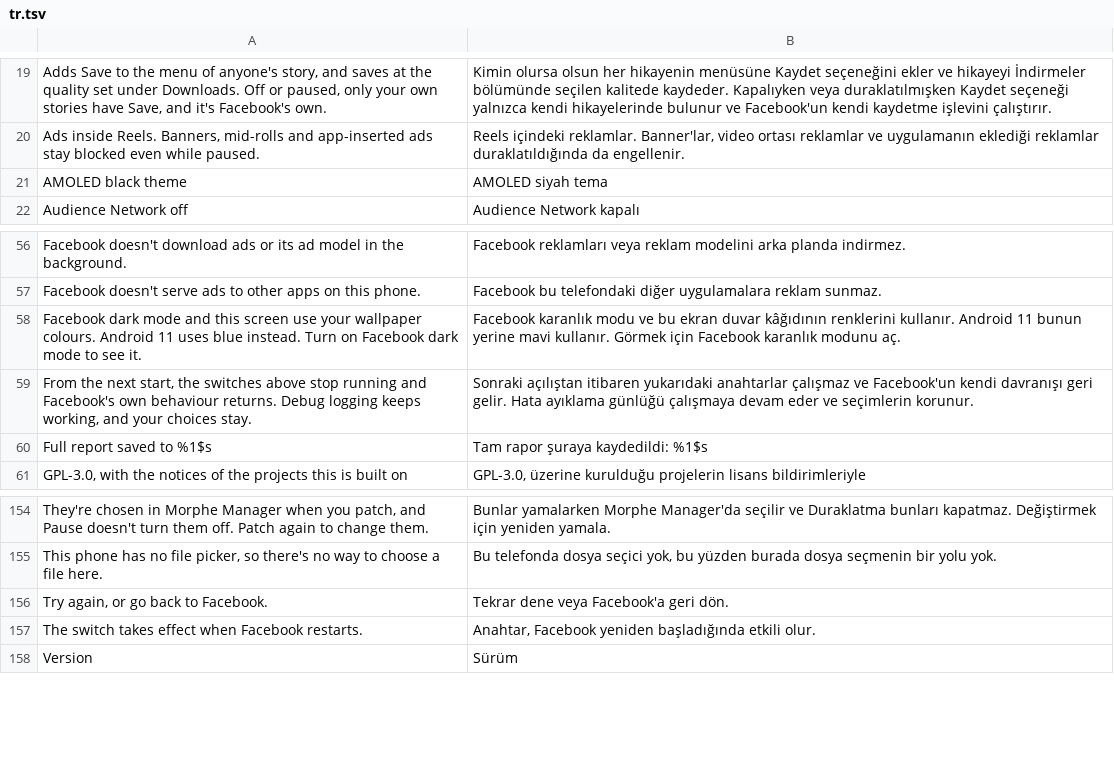
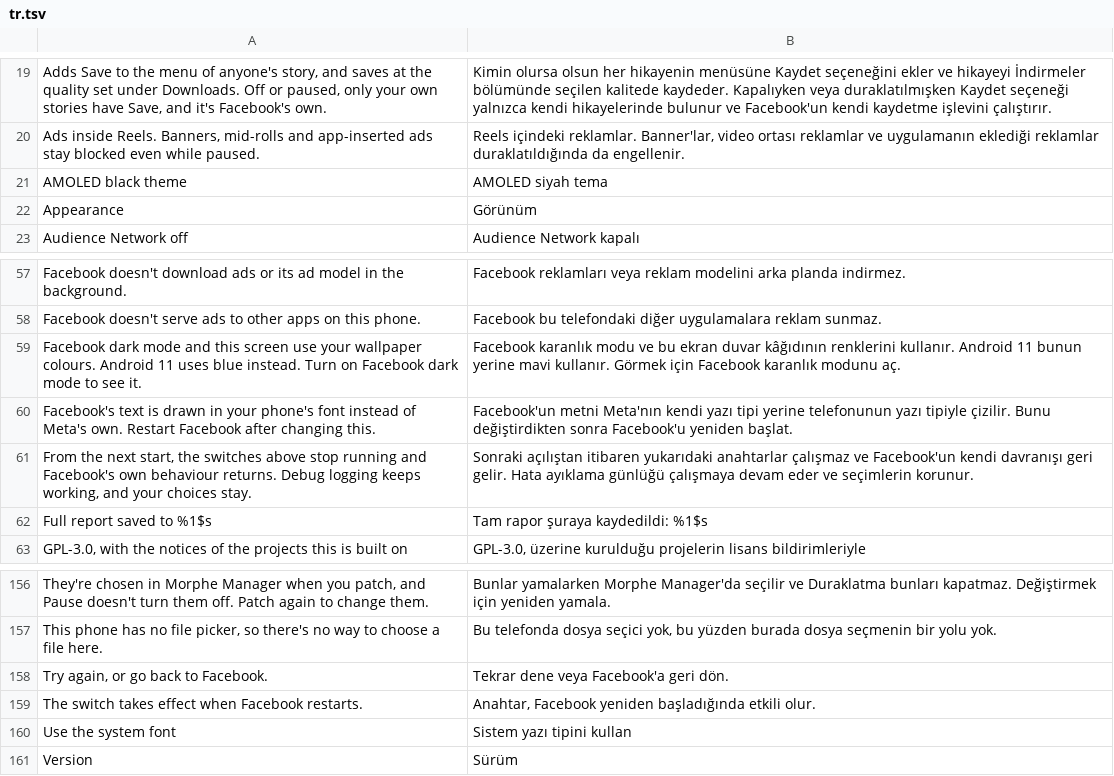
Before and after one commit to SA-SUJON/HushFacebook, a TSV file: extensions/shared/library/src/main/l10n/tr.tsv, drawn as a sheet; only a part is shown, gaps mark what is left out.

Commit message:
feat(font): add Use the system font
Facebook draws its interface in Meta's bundled Optimistic family, and the
reporter of #1 wants the phone's own font, as other Meta app mods offer.
The patch stands at the exit of the typeface repository's resolver, found
on 577 and 580 by the refusal it throws for a family with no source, and
hands every Typeface for an Optimistic or Facebook Sans family through the
extension, which answers the phone's default font at the same weight and
slant while the switch is on. Bloks text with variable-font settings builds
its typeface through the builders Meta's kept ApiUtils makes, so those get
the same treatment, with the variation string each builder was given kept
for the weight, because a variable font built with settings reports its
font table's weight rather than the one asked for. The creative story
fonts pass through untouched.

Off by default in Morphe Manager; its switch, under a new Appearance group,
starts on. SystemFontFixtureTest pins the resolver, the family enum, the
factory and both builders on each declared build.

```diff
--- a/extensions/shared/library/src/main/l10n/tr.tsv
+++ b/extensions/shared/library/src/main/l10n/tr.tsv
@@ -21,2 +21,3 @@ Ads inside Reels. Banners, mid-rolls and app-inserted ads stay blocked even whil
 AMOLED black theme	AMOLED siyah tema
+Appearance	Görünüm
 Audience Network off	Audience Network kapalı
@@ -58,2 +59,3 @@ Facebook doesn't serve ads to other apps on this phone.	Facebook bu telefondaki
 Facebook dark mode and this screen use your wallpaper colours. Android 11 uses blue instead. Turn on Facebook dark mode to see it.	Facebook karanlık modu ve bu ekran duvar kâğıdının renklerini kullanır. Android 11 bunun yerine mavi kullanır. Görmek için Facebook karanlık modunu aç.
+Facebook's text is drawn in your phone's font instead of Meta's own. Restart Facebook after changing this.	Facebook'un metni Meta'nın kendi yazı tipi yerine telefonunun yazı tipiyle çizilir. Bunu değiştirdikten sonra Facebook'u yeniden başlat.
 From the next start, the switches above stop running and Facebook's own behaviour returns. Debug logging keeps working, and your choices stay.	Sonraki açılıştan itibaren yukarıdaki anahtarlar çalışmaz ve Facebook'un kendi davranışı geri gelir. Hata ayıklama günlüğü çalışmaya devam eder ve seçimlerin korunur.
@@ -157,2 +159,3 @@ Try again, or go back to Facebook.	Tekrar dene veya Facebook'a geri dön.
 The switch takes effect when Facebook restarts.	Anahtar, Facebook yeniden başladığında etkili olur.
+Use the system font	Sistem yazı tipini kullan
 Version	Sürüm
```
Also changed, not shown: extensions/shared/library/src/main/l10n/de.tsv, extensions/shared/library/src/main/l10n/es.tsv, 22 other files.
